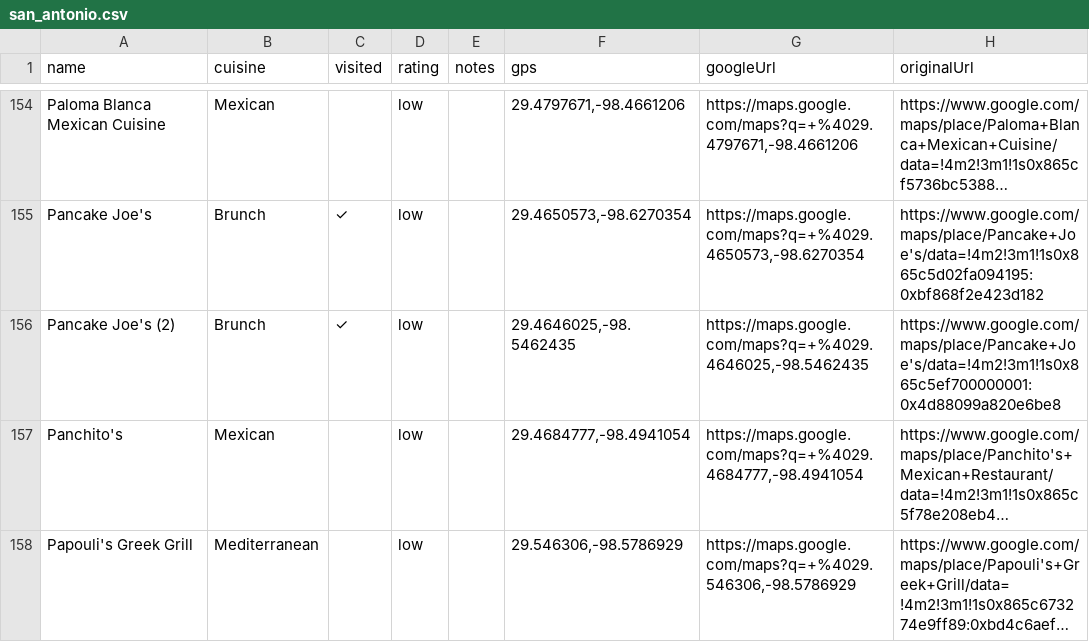
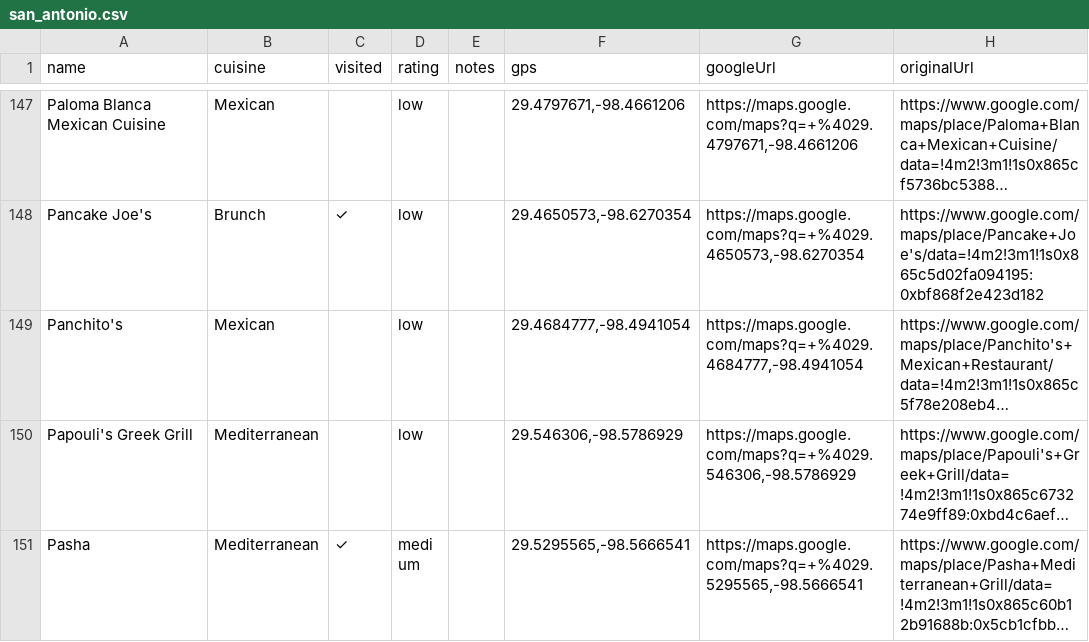
Before and after one commit to KyleDOwens/KylesWorld, a CSV file: csv/restaurants/san_antonio.csv, drawn as a sheet; only a part is shown, gaps mark what is left out; the shorter side is filled out with more unchanged rows; long unchanged cells end in …; removed rows and columns are numbered as before the commit, all else as after; the diff covers the shown part only; the diff names each change by its address in the sheet, - before the commit and + after, or states it on an @@ line.

```diff
--- a/csv/restaurants/san_antonio.csv
+++ b/csv/restaurants/san_antonio.csv
-row 156: Pancake Joe's (2) | Brunch | ✓ | low |  | 29.4646025,-98.5462435 | https://maps.google.com/maps?q=+%4029.4646025,-98.5462435 | https://www.google.com/maps/place/Pancake+Joe's/data=!4m2!3m1!1s0x865c5ef700000001:0x4d88099a820e6be8
```
Also changed, not shown: 4 added rows, 19 removed rows and 33 edited cells elsewhere in this file, csv/music/2025.csv, csv/music/2026.csv, 17 other files.
